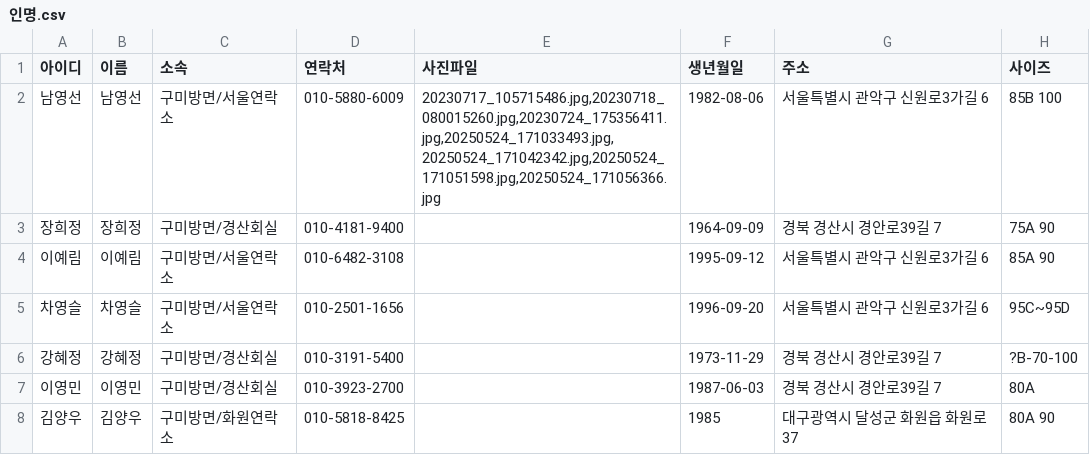
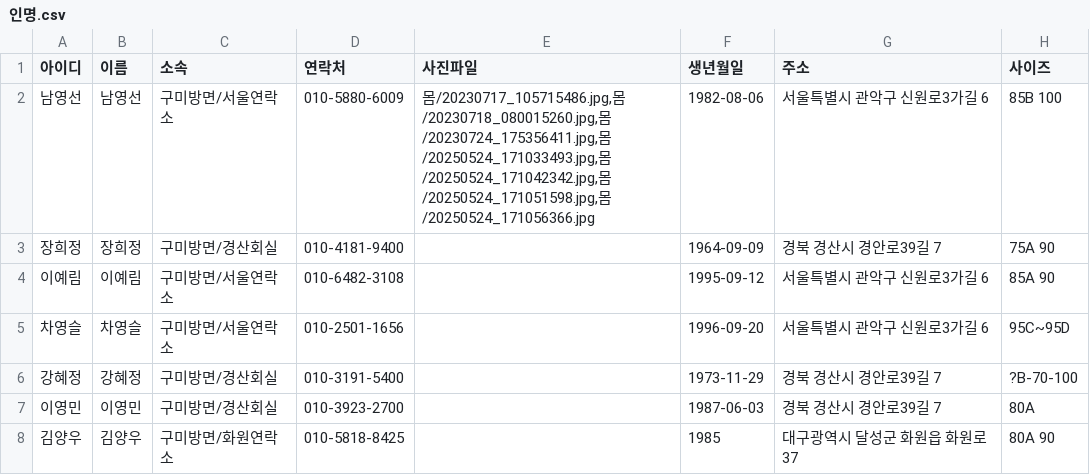
Before and after one commit to jym5317-coder/my-private-note, a CSV file: 인명.csv, drawn as a sheet; only a part is shown; the diff names each change by its address in the sheet, - before the commit and + after, or states it on an @@ line.

Commit message:
Update 인명.csv

```diff
--- a/인명.csv
+++ b/인명.csv
-E2 (사진파일): 20230717_105715486.jpg,20230718_080015260.jpg,20230724_175356411.jpg,20250524_171033493.jpg,20250524_171042342.jpg,20250524_171051598.jpg,20250524_171056366.jpg
+E2 (사진파일): 몸/20230717_105715486.jpg,몸/20230718_080015260.jpg,몸/20230724_175356411.jpg,몸/20250524_171033493.jpg,몸/20250524_171042342.jpg,몸/20250524_171051598.jpg,몸/20250524_171056366.jpg
```
